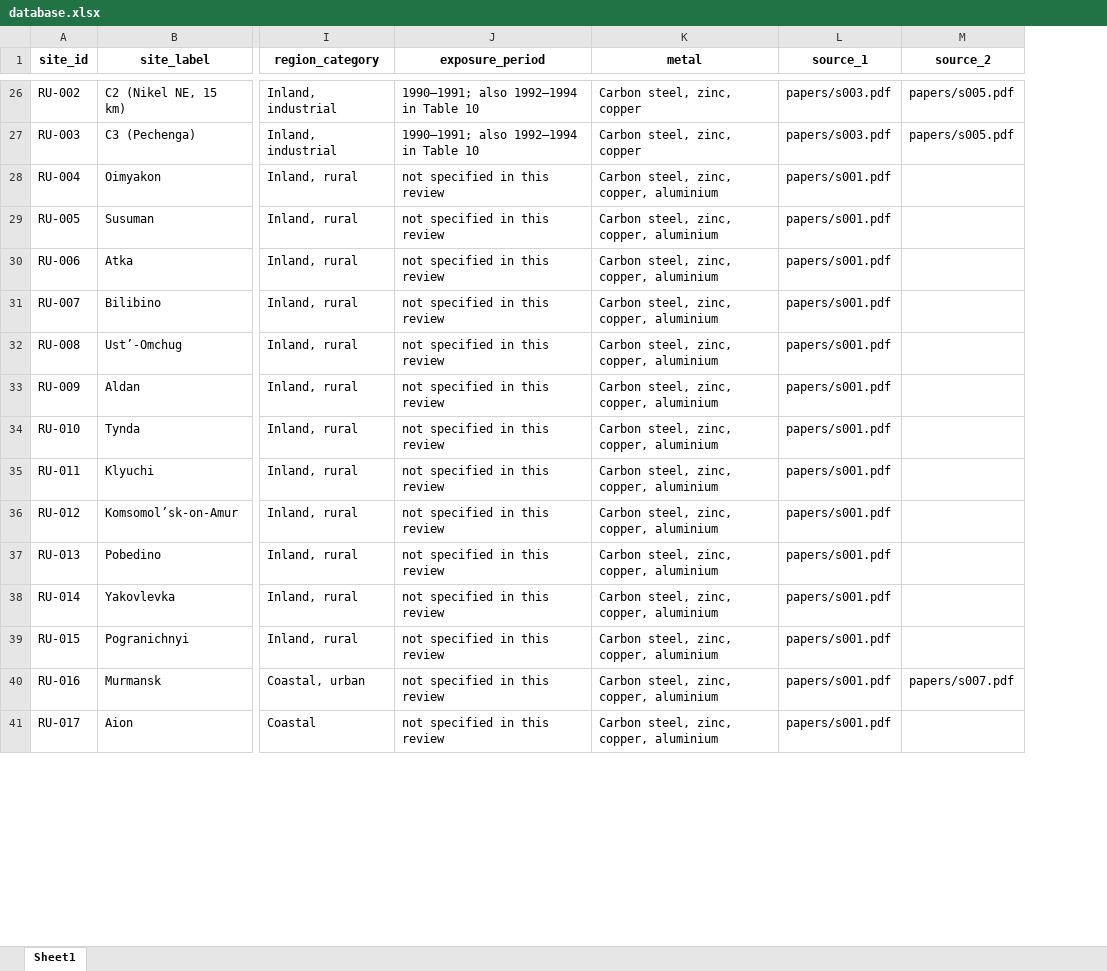
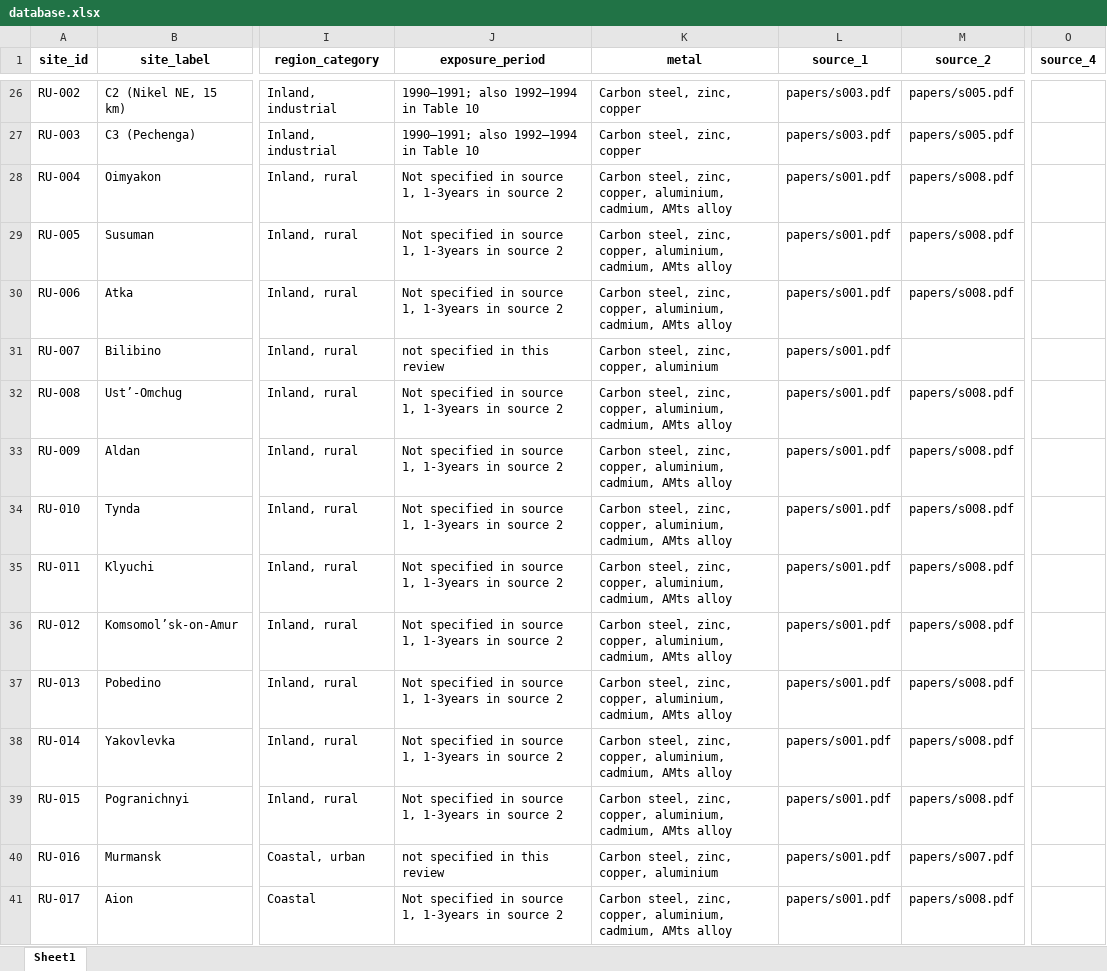
Before and after one commit to cbixx/global-corrosion-site-maps, an Excel workbook: database.xlsx, sheet Sheet1, drawn as a sheet; only a part is shown, gaps mark what is left out; values as stored, in another font and other column widths than the file's, no borders; the diff covers the shown part only; the diff names each change by its address in the sheet, - before the commit and + after, or states it on an @@ line.

```diff
--- a/database.xlsx (sheet Sheet1)
+++ b/database.xlsx (sheet Sheet1)
+column O (source_4), empty
-J28:J30 (exposure_period): not specified in this review
+J28:J30 (exposure_period): Not specified in source 1, 1-3years in source 2
-K28:K30 (metal): …zinc, copper, aluminium
+K28:K30 (metal): …zinc, copper, aluminium, cadmium, AMts alloy
-M28:M30 (source_2): (empty)
+M28:M30 (source_2): papers/s008.pdf
-J32:J39 (exposure_period): not specified in this review
+J32:J39 (exposure_period): Not specified in source 1, 1-3years in source 2
-K32:K39 (metal): …zinc, copper, aluminium
+K32:K39 (metal): …zinc, copper, aluminium, cadmium, AMts alloy
-M32:M39 (source_2): (empty)
+M32:M39 (source_2): papers/s008.pdf
-J41 (exposure_period): not specified in this review
+J41 (exposure_period): Not specified in source 1, 1-3years in source 2
-K41 (metal): …zinc, copper, aluminium
+K41 (metal): …zinc, copper, aluminium, cadmium, AMts alloy
-M41 (source_2): (empty)
+M41 (source_2): papers/s008.pdf
```
Also changed, not shown: 4 added rows and 47 edited cells elsewhere in this sheet, 3 other files.
